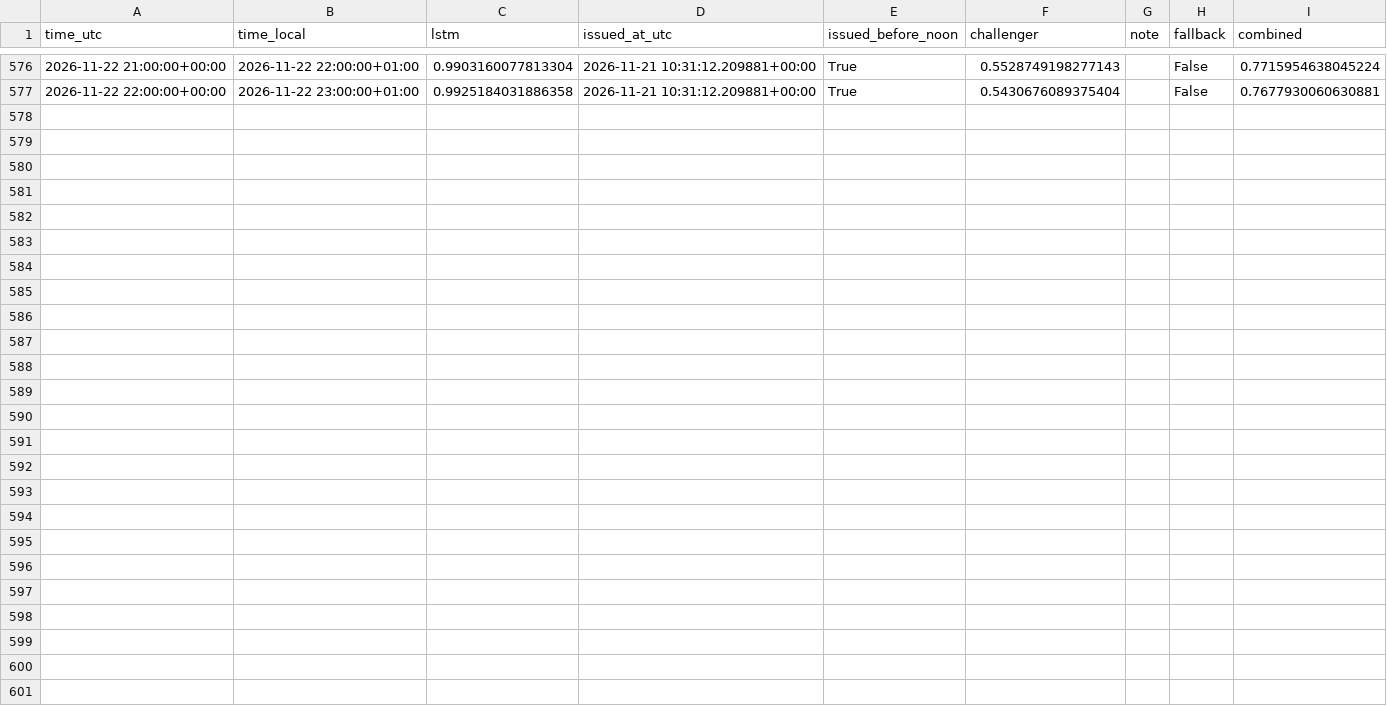
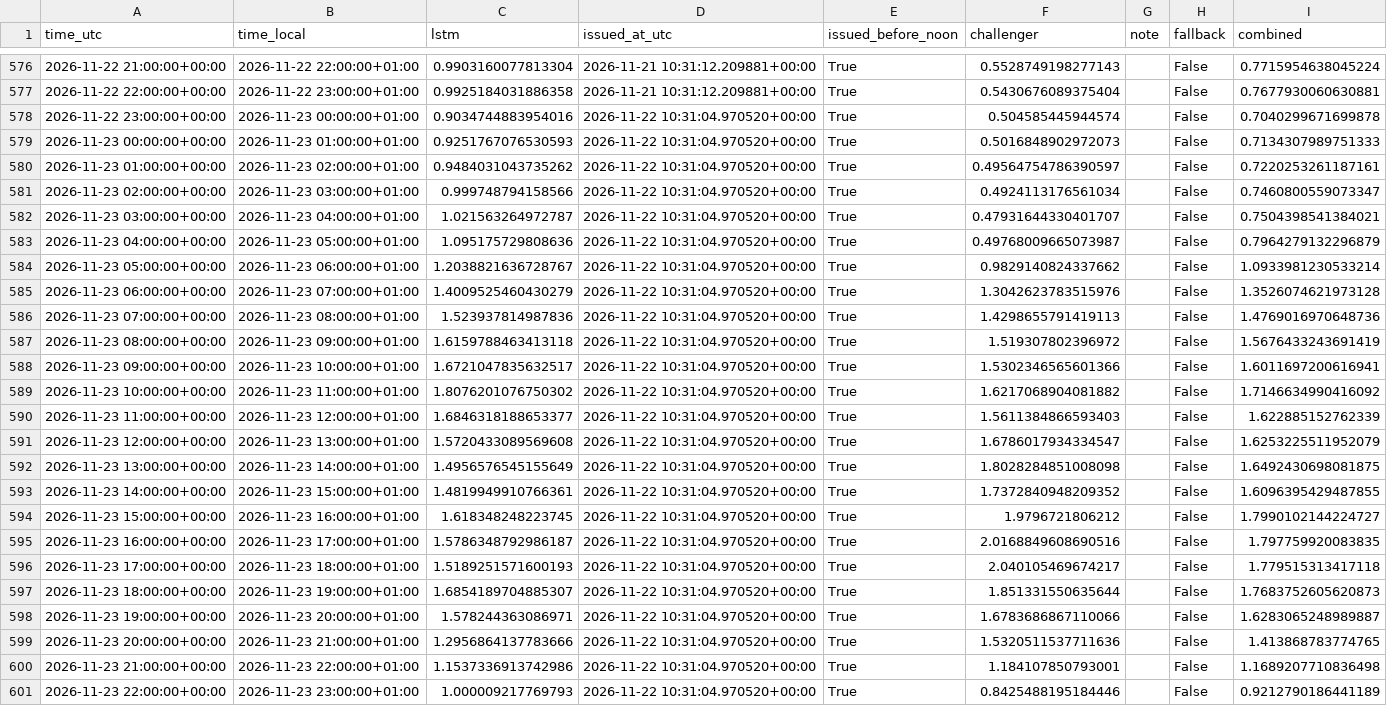
Before and after one commit to Hossain007Bhuiyan/se3-electricity-forecast, a CSV file: challenger.csv, drawn as a sheet; only a part is shown, gaps mark what is left out; the diff names each change by its address in the sheet, - before the commit and + after, or states it on an @@ line.

```diff
--- a/challenger.csv
+++ b/challenger.csv
+row 578: 2026-11-22 23:00:00+00:00 | 2026-11-23 00:00:00+01:00 | 0.9034744883954016 | 2026-11-22 10:31:04.970520+00:00 | True | 0.504585445944574 |  | False | 0.7040299671699878
+row 579: 2026-11-23 00:00:00+00:00 | 2026-11-23 01:00:00+01:00 | 0.9251767076530593 | 2026-11-22 10:31:04.970520+00:00 | True | 0.5016848902972073 |  | False | 0.7134307989751333
+row 580: 2026-11-23 01:00:00+00:00 | 2026-11-23 02:00:00+01:00 | 0.9484031043735262 | 2026-11-22 10:31:04.970520+00:00 | True | 0.49564754786390597 |  | False | 0.7220253261187161
+row 581: 2026-11-23 02:00:00+00:00 | 2026-11-23 03:00:00+01:00 | 0.999748794158566 | 2026-11-22 10:31:04.970520+00:00 | True | 0.4924113176561034 |  | False | 0.7460800559073347
+row 582: 2026-11-23 03:00:00+00:00 | 2026-11-23 04:00:00+01:00 | 1.021563264972787 | 2026-11-22 10:31:04.970520+00:00 | True | 0.47931644330401707 |  | False | 0.7504398541384021
+row 583: 2026-11-23 04:00:00+00:00 | 2026-11-23 05:00:00+01:00 | 1.095175729808636 | 2026-11-22 10:31:04.970520+00:00 | True | 0.49768009665073987 |  | False | 0.7964279132296879
+row 584: 2026-11-23 05:00:00+00:00 | 2026-11-23 06:00:00+01:00 | 1.2038821636728767 | 2026-11-22 10:31:04.970520+00:00 | True | 0.9829140824337662 |  | False | 1.0933981230533214
+row 585: 2026-11-23 06:00:00+00:00 | 2026-11-23 07:00:00+01:00 | 1.4009525460430279 | 2026-11-22 10:31:04.970520+00:00 | True | 1.3042623783515976 |  | False | 1.3526074621973128
+row 586: 2026-11-23 07:00:00+00:00 | 2026-11-23 08:00:00+01:00 | 1.523937814987836 | 2026-11-22 10:31:04.970520+00:00 | True | 1.4298655791419113 |  | False | 1.4769016970648736
+row 587: 2026-11-23 08:00:00+00:00 | 2026-11-23 09:00:00+01:00 | 1.6159788463413118 | 2026-11-22 10:31:04.970520+00:00 | True | 1.519307802396972 |  | False | 1.5676433243691419
+row 588: 2026-11-23 09:00:00+00:00 | 2026-11-23 10:00:00+01:00 | 1.6721047835632517 | 2026-11-22 10:31:04.970520+00:00 | True | 1.5302346565601366 |  | False | 1.6011697200616941
+row 589: 2026-11-23 10:00:00+00:00 | 2026-11-23 11:00:00+01:00 | 1.8076201076750302 | 2026-11-22 10:31:04.970520+00:00 | True | 1.6217068904081882 |  | False | 1.7146634990416092
+row 590: 2026-11-23 11:00:00+00:00 | 2026-11-23 12:00:00+01:00 | 1.6846318188653377 | 2026-11-22 10:31:04.970520+00:00 | True | 1.5611384866593403 |  | False | 1.622885152762339
+row 591: 2026-11-23 12:00:00+00:00 | 2026-11-23 13:00:00+01:00 | 1.5720433089569608 | 2026-11-22 10:31:04.970520+00:00 | True | 1.6786017934334547 |  | False | 1.6253225511952079
+row 592: 2026-11-23 13:00:00+00:00 | 2026-11-23 14:00:00+01:00 | 1.4956576545155649 | 2026-11-22 10:31:04.970520+00:00 | True | 1.8028284851008098 |  | False | 1.6492430698081875
+row 593: 2026-11-23 14:00:00+00:00 | 2026-11-23 15:00:00+01:00 | 1.4819949910766361 | 2026-11-22 10:31:04.970520+00:00 | True | 1.7372840948209352 |  | False | 1.6096395429487855
+row 594: 2026-11-23 15:00:00+00:00 | 2026-11-23 16:00:00+01:00 | 1.618348248223745 | 2026-11-22 10:31:04.970520+00:00 | True | 1.9796721806212 |  | False | 1.7990102144224727
+row 595: 2026-11-23 16:00:00+00:00 | 2026-11-23 17:00:00+01:00 | 1.5786348792986187 | 2026-11-22 10:31:04.970520+00:00 | True | 2.0168849608690516 |  | False | 1.797759920083835
+row 596: 2026-11-23 17:00:00+00:00 | 2026-11-23 18:00:00+01:00 | 1.5189251571600193 | 2026-11-22 10:31:04.970520+00:00 | True | 2.040105469674217 |  | False | 1.779515313417118
+row 597: 2026-11-23 18:00:00+00:00 | 2026-11-23 19:00:00+01:00 | 1.6854189704885307 | 2026-11-22 10:31:04.970520+00:00 | True | 1.851331550635644 |  | False | 1.7683752605620873
+row 598: 2026-11-23 19:00:00+00:00 | 2026-11-23 20:00:00+01:00 | 1.578244363086971 | 2026-11-22 10:31:04.970520+00:00 | True | 1.6783686867110066 |  | False | 1.6283065248989887
+row 599: 2026-11-23 20:00:00+00:00 | 2026-11-23 21:00:00+01:00 | 1.2956864137783666 | 2026-11-22 10:31:04.970520+00:00 | True | 1.5320511537711636 |  | False | 1.413868783774765
+row 600: 2026-11-23 21:00:00+00:00 | 2026-11-23 22:00:00+01:00 | 1.1537336913742986 | 2026-11-22 10:31:04.970520+00:00 | True | 1.184107850793001 |  | False | 1.1689207710836498
+row 601: 2026-11-23 22:00:00+00:00 | 2026-11-23 23:00:00+01:00 | 1.000009217769793 | 2026-11-22 10:31:04.970520+00:00 | True | 0.8425488195184446 |  | False | 0.9212790186441189
```
